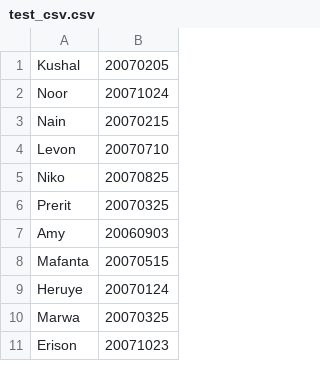
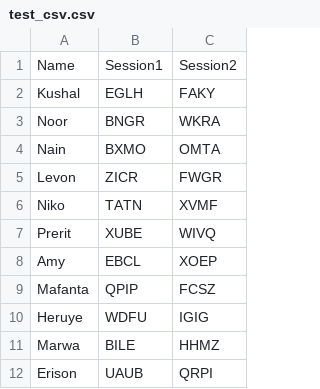
Before and after one commit to billy-shi/public, a CSV file: test_csv.csv, drawn as a sheet; only a part is shown; removed rows and columns are numbered as before the commit, all else as after; the diff names each change by its address in the sheet, - before the commit and + after, or states it on an @@ line.

Commit message:
Update test csv

```diff
--- a/test_csv.csv
+++ b/test_csv.csv
-column B, rows 1-11: 20070205 | 20071024 | 20070215 | 20070710 | 20070825 | 20070325 | 20060903 | 20070515 | 20070124 | 20070325 | 20071023
+column B, rows 2-12: EGLH | BNGR | BXMO | ZICR | TATN | XUBE | EBCL | QPIP | WDFU | BILE | UAUB
+column C, rows 2-12: FAKY | WKRA | OMTA | FWGR | XVMF | WIVQ | XOEP | FCSZ | IGIG | HHMZ | QRPI
+row 1: Name | Session1 | Session2
```
